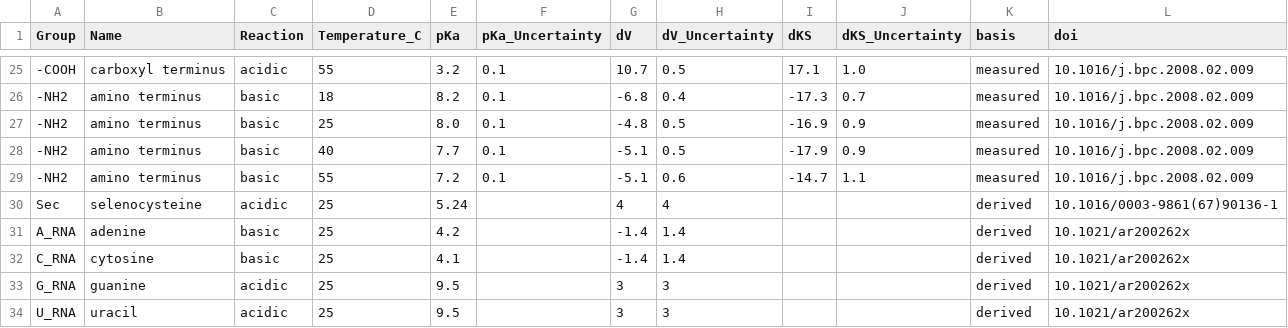
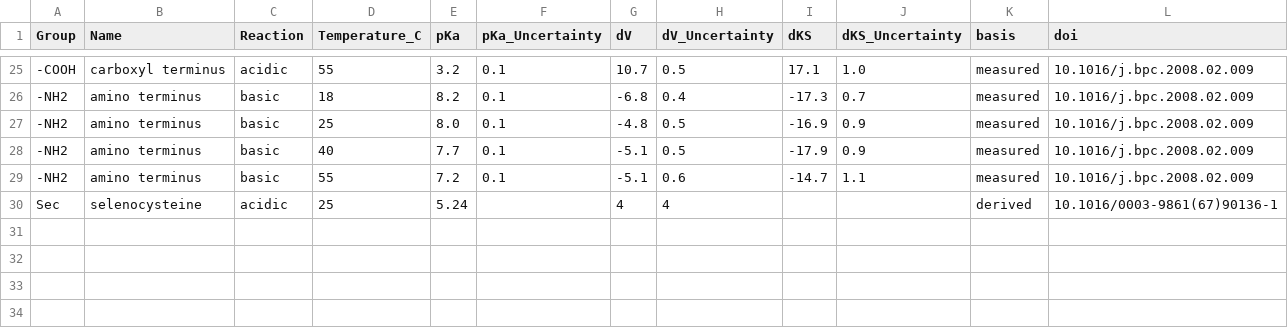
Before and after one commit to noshou/BAYSOL, a TSV file: src/Interfaces/PartialMolarVolumes/Proteins/ionization.tsv, drawn as a sheet; only a part is shown, gaps mark what is left out; the diff names each change by its address in the sheet, - before the commit and + after, or states it on an @@ line.

```diff
--- a/src/Interfaces/PartialMolarVolumes/Proteins/ionization.tsv
+++ b/src/Interfaces/PartialMolarVolumes/Proteins/ionization.tsv
-row 31: A_RNA | adenine | basic | 25 | 4.2 |  | -1.4 | 1.4 |  |  | derived | 10.1021/ar200262x
-row 32: C_RNA | cytosine | basic | 25 | 4.1 |  | -1.4 | 1.4 |  |  | derived | 10.1021/ar200262x
-row 33: G_RNA | guanine | acidic | 25 | 9.5 |  | 3 | 3 |  |  | derived | 10.1021/ar200262x
-row 34: U_RNA | uracil | acidic | 25 | 9.5 |  | 3 | 3 |  |  | derived | 10.1021/ar200262x
```
Also changed, not shown: src/Interfaces/PartialMolarVolumes/Proteins/proteins.tsv, 13 other files.
